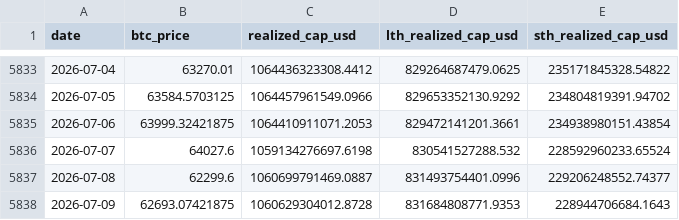
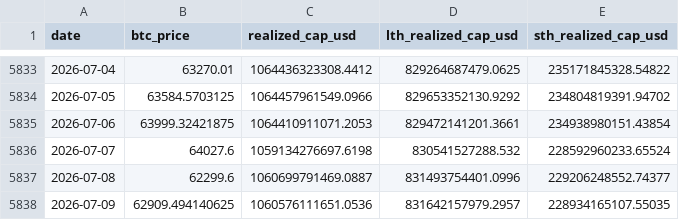
Before and after one commit to yudiyanto88/Onchain-Dashboard, a CSV file: data_realized_cap.csv, drawn as a sheet; only a part is shown, gaps mark what is left out.

```diff
--- a/data_realized_cap.csv
+++ b/data_realized_cap.csv
@@ -5837,2 +5837,2 @@ date,btc_price,realized_cap_usd,lth_realized_cap_usd,sth_realized_cap_usd
 2026-07-08,62299.6,1060699791469.0887,831493754401.0996,229206248552.74377
-2026-07-09,62693.07421875,1060629304012.8728,831684808771.9353,228944706684.1643
+2026-07-09,62909.494140625,1060576111651.0536,831642157979.2957,228934165107.55035
```
Also changed, not shown: data_cdd.csv, data_momentum.csv, 9 other files.
